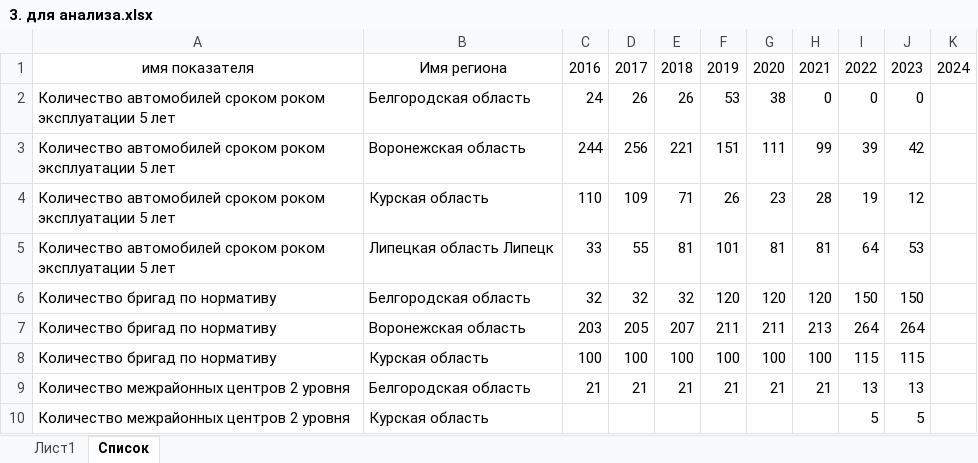
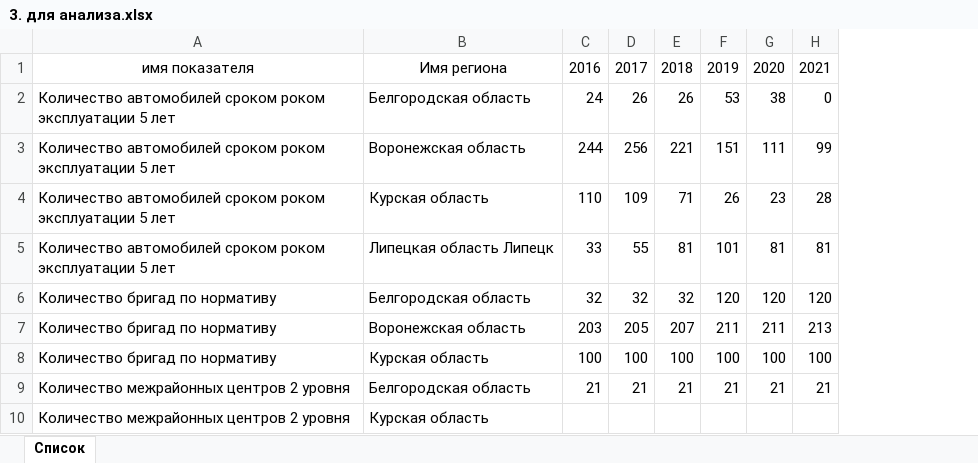
Before and after one commit to Ivanopulos/MSSAnlsKor, an Excel workbook: 3. для анализа.xlsx, sheet Список, drawn as a sheet; only a part is shown; values as stored, in another font and other column widths than the file's, no borders; removed rows and columns are numbered as before the commit, all else as after; the diff covers the shown part only; the diff names each change by its address in the sheet, - before the commit and + after, or states it on an @@ line.

```diff
--- a/3. для анализа.xlsx (sheet Список)
+++ b/3. для анализа.xlsx (sheet Список)
-sheet tab: Лист1
-column I, rows 1-10: 2022 | 0 | 39 | 19 | 64 | 150 | 264 | 115 | 13 | 5
-column J, rows 1-10: 2023 | 0 | 42 | 12 | 53 | 150 | 264 | 115 | 13 | 5
-column K, row 1: 2024
```
Also changed, not shown: 2 added rows elsewhere in this sheet, 2.xlsx, 3. для анализа — копия (2).xlsx, 1 other file.
